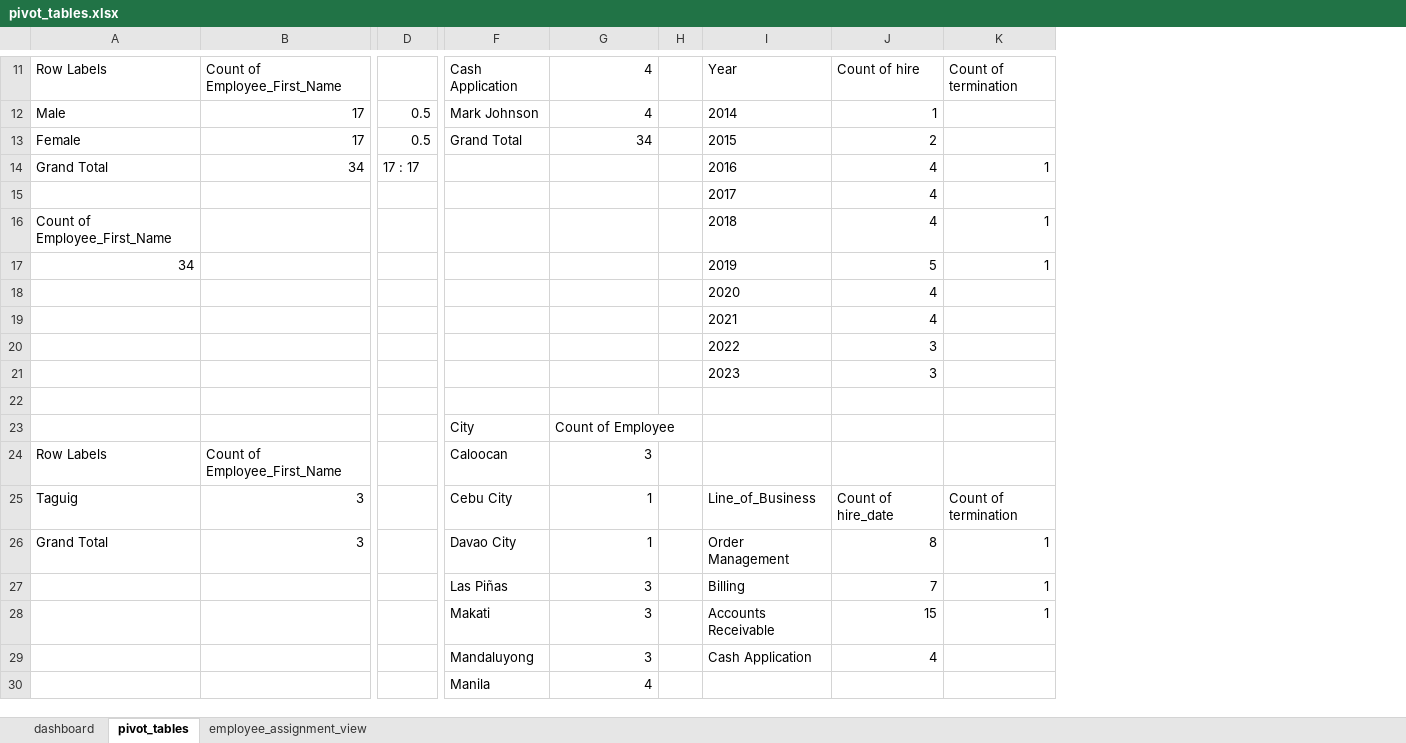
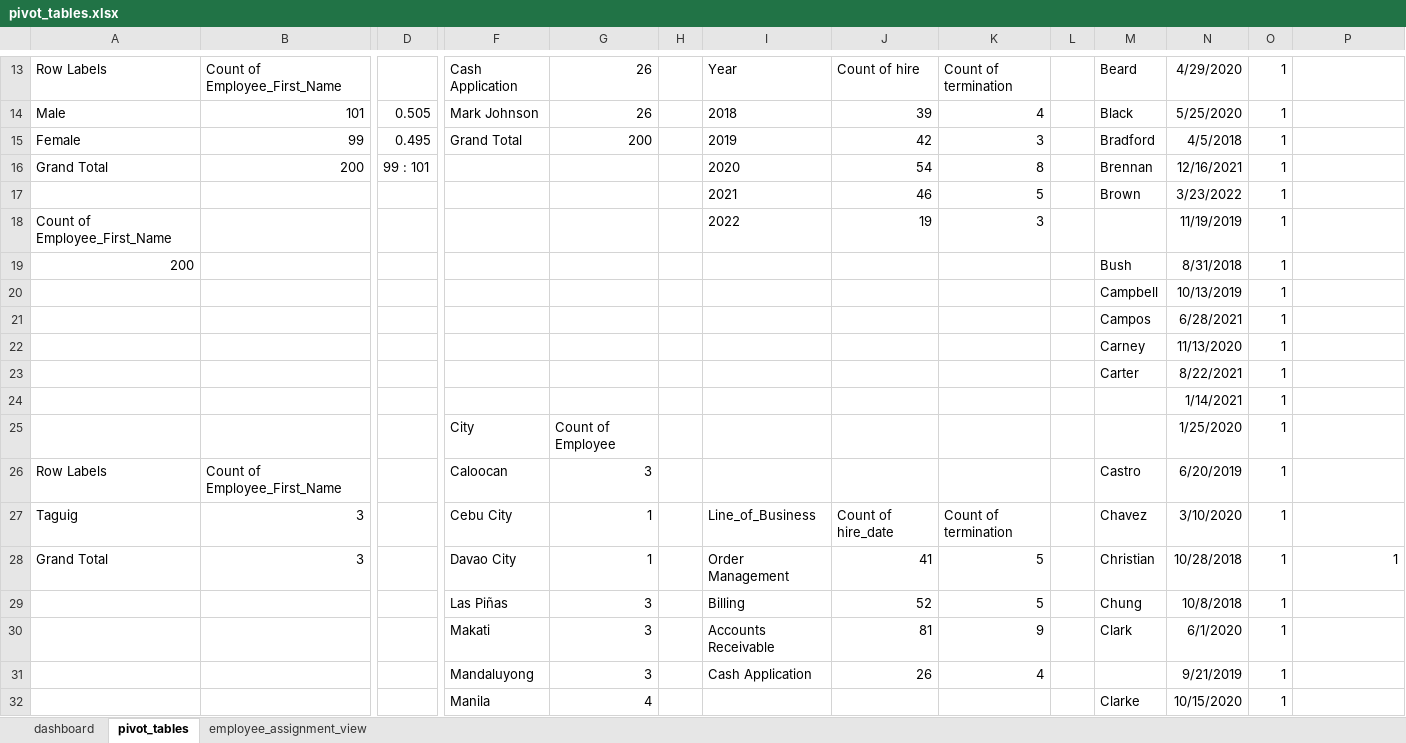
Before and after one commit to adrianavenido/data-analyst-portfolio, an Excel workbook: portfolio_projects/employee-masterlist-sql-portfolio/data/pivot_tables.xlsx, sheet pivot_tables, drawn as a sheet; only a part is shown, gaps mark what is left out; values as stored, in another font and other column widths than the file's, no borders; removed rows and columns are numbered as before the commit, all else as after; rows hold the shown columns only; the diff covers the shown part only; the diff names each change by its address in the sheet, - before the commit and + after, or states it on an @@ line.

```diff
--- a/portfolio_projects/employee-masterlist-sql-portfolio/data/pivot_tables.xlsx (sheet pivot_tables)
+++ b/portfolio_projects/employee-masterlist-sql-portfolio/data/pivot_tables.xlsx (sheet pivot_tables)
+column J, row 13: Count of hire; row 18: 19; rows 27-31: Count of hire_date | 41 | 52 | 81 | 26
+column L, empty
+column M, row 13: Beard; row 20: Campbell; rows 26-32: Castro | Chavez | Christian | Chung | Clark |  | Clarke
+column N, row 13: 4/29/2020; row 18: 11/19/2019; row 20: 10/13/2019; rows 24-32: 1/14/2021 | 1/25/2020 | 6/20/2019 | 3/10/2020 | 10/28/2018 | 10/8/2018 | 6/1/2020 | 9/21/2019 | 10/15/2020
+column O, row 13: 1; row 18: 1; row 20: 1; rows 24-32: all 1
-G13: 4
+G13: 26
-K13: Count of hire
+K13: Count of termination
-P13: Count of termination
+P13: (empty)
-row 12: Male | 17 | 0.5 | Mark Johnson | 4 |  | 2014 | 1
-row 13: Female | 17 | 0.5 | Grand Total | 34 |  | 2015 | 2
-row 14: Grand Total | 34 | 17 : 17 |  |  |  | 2016 | 4 | 1
-row 15:  |  |  |  |  |  | 2017 | 4
-row 16: Count of Employee_First_Name |  |  |  |  |  | 2018 | 4 | 1
-row 17: 34 |  |  |  |  |  | 2019 | 5 | 1
-row 18:  |  |  |  |  |  | 2020 | 4
-row 19:  |  |  |  |  |  | 2021 | 4
+row 14: Male | 101 | 0.505 | Mark Johnson | 26 |  | 2018 | 39 | 4 |  | Black | 5/25/2020 | 1
+row 15: Female | 99 | 0.495 | Grand Total | 200 |  | 2019 | 42 | 3 |  | Bradford | 4/5/2018 | 1
+row 16: Grand Total | 200 | 99 : 101 |  |  |  | 2020 | 54 | 8 |  | Brennan | 12/16/2021 | 1
+row 17:  |  |  |  |  |  | 2021 | 46 | 5 |  | Brown | 3/23/2022 | 1
-A18: (empty)
+A18: Count of Employee_First_Name
+row 19: 200 |  |  |  |  |  |  |  |  |  | Bush | 8/31/2018 | 1
-I20: 2023
+I20: (empty)
-K20: 3
+K20: (empty)
+row 21:  |  |  |  |  |  |  |  |  |  | Campos | 6/28/2021 | 1
+row 22:  |  |  |  |  |  |  |  |  |  | Carney | 11/13/2020 | 1
+row 23:  |  |  |  |  |  |  |  |  |  | Carter | 8/22/2021 | 1
-row 24: (empty)
+row 24:  |  |  |  |  |  |  |  |  |  |  | 1/14/2021 | 1
-K27: Count of hire_date
+K27: Count of termination
-P27: Count of termination
+P27: (empty)
-K28: 8
+K28: 5
-K29: 7
+K29: 5
-P29:P30: 1
+P29:P30: (empty)
-K30: 15
+K30: 9
```
Also changed, not shown: 172 added rows, 1 removed row and 25 edited cells elsewhere in this sheet, sheet employee_assignment_view, sheet dashboard, formulas that keep their value, charts or pictures, 3 other files.
